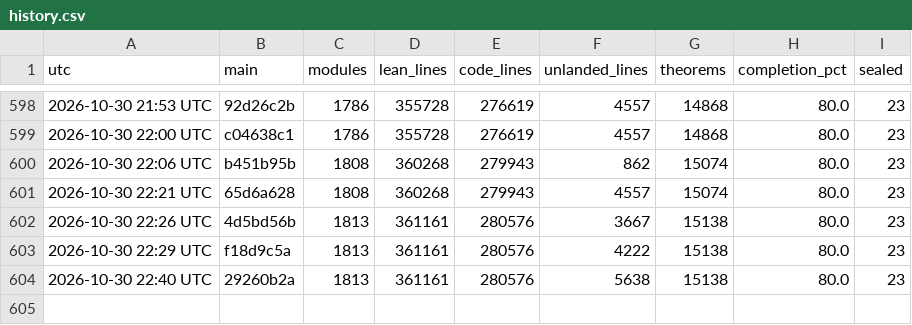
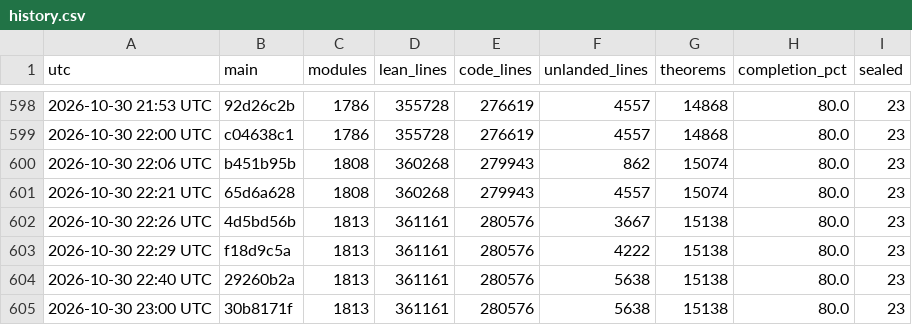
Before and after one commit to scottnarmstrong/KAM-dev, a CSV file: docs/campaign/history.csv, drawn as a sheet; only a part is shown, gaps mark what is left out.

```diff
--- a/docs/campaign/history.csv
+++ b/docs/campaign/history.csv
@@ -604 +604,2 @@ utc,main,modules,lean_lines,code_lines,unlanded_lines,theorems,completion_pct,se
 2026-10-30 22:40 UTC,29260b2a,1813,361161,280576,5638,15138,80.0,23
+2026-10-30 23:00 UTC,30b8171f,1813,361161,280576,5638,15138,80.0,23
```
Also changed, not shown: 1 other file.
